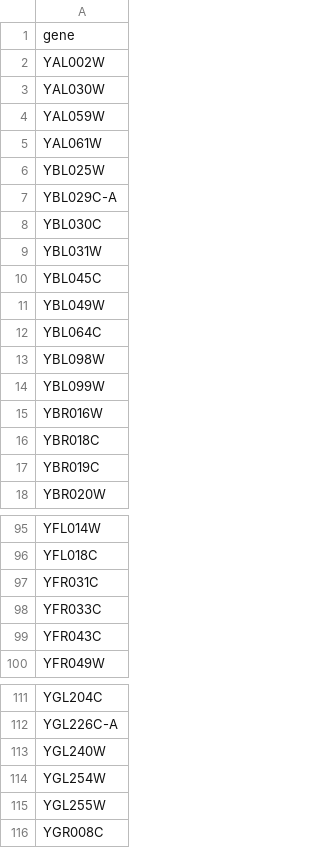
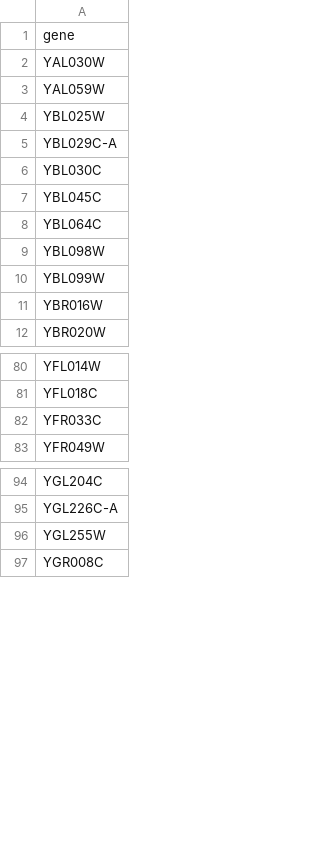
Before and after one commit to schatzlab/scikit-ribo_manuscript, a CSV file: Data/Radhakrishnan/skr_OE_VS_WT_up.csv, drawn as a sheet; only a part is shown, gaps mark what is left out; the diff covers the shown part only.

```diff
--- a/Data/Radhakrishnan/skr_OE_VS_WT_up.csv
+++ b/Data/Radhakrishnan/skr_OE_VS_WT_up.csv
@@ -1,6 +1,4 @@
 gene
-YAL002W
 YAL030W
 YAL059W
-YAL061W
 YBL025W
@@ -8,5 +6,3 @@ YBL029C-A
 YBL030C
-YBL031W
 YBL045C
-YBL049W
 YBL064C
@@ -15,4 +11,2 @@ YBL099W
 YBR016W
-YBR018C
-YBR019C
 YBR020W
@@ -96,5 +81,3 @@ YFL014W
 YFL018C
-YFR031C
 YFR033C
-YFR043C
 YFR049W
@@ -112,4 +95,2 @@ YGL204C
 YGL226C-A
-YGL240W
-YGL254W
 YGL255W
```
Also changed, not shown: 49 removed rows elsewhere in this file, Data/Radhakrishnan/skr_KO_VS_WT_down.csv, 6 other files.
